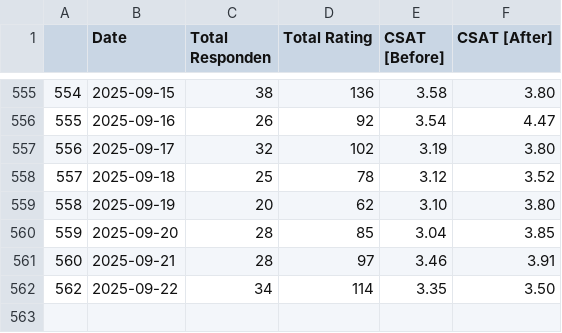
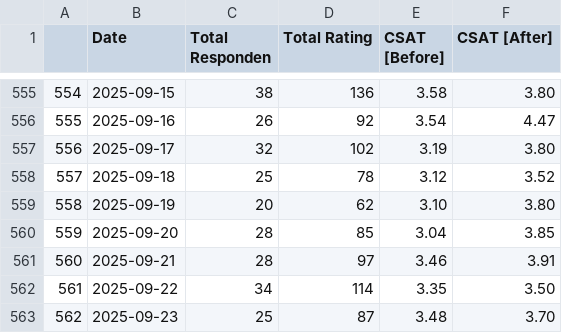
Before and after one commit to OzyPrazuganda/ai_dashboard, a CSV file: dataset_kula/csat_takeout.csv, drawn as a sheet; only a part is shown, gaps mark what is left out; the diff names each change by its address in the sheet, - before the commit and + after, or states it on an @@ line.

```diff
--- a/dataset_kula/csat_takeout.csv
+++ b/dataset_kula/csat_takeout.csv
@@ column A renumbered in row 562 @@
+row 563: 562 | 2025-09-23 | 25 | 87 | 3.48 | 3.70
```
Also changed, not shown: dataset_kula/csat.csv, 11 other files.
